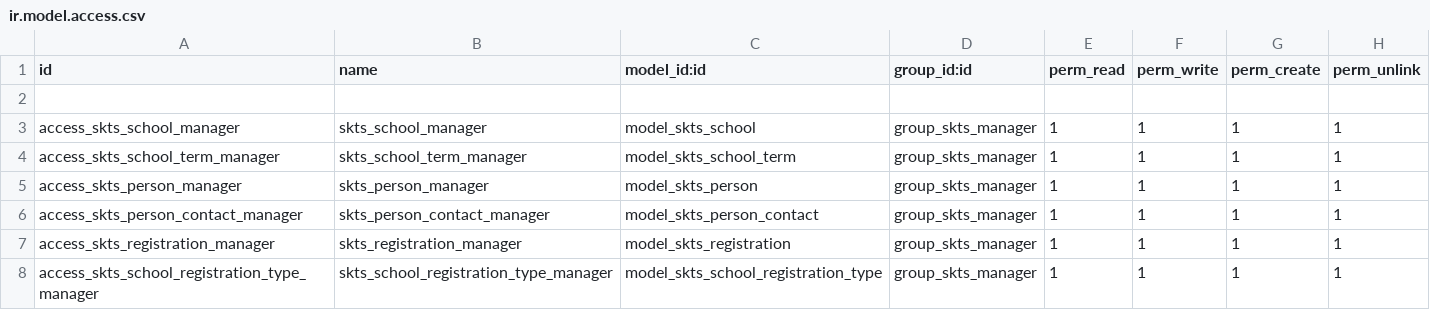
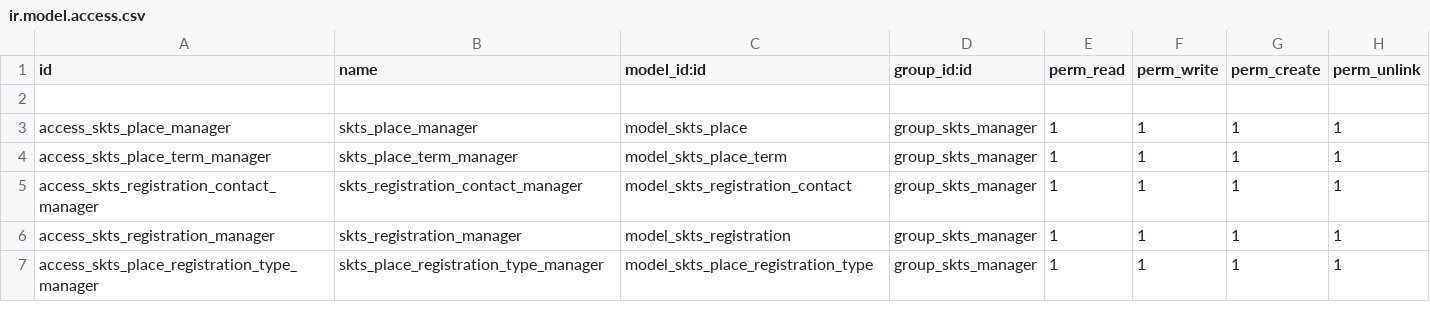
Before and after one commit to oguzhandikici/skts, a CSV file: security/ir.model.access.csv, drawn as a sheet.

```diff
--- a/security/ir.model.access.csv
+++ b/security/ir.model.access.csv
@@ -2,7 +2,6 @@ id,name,model_id:id,group_id:id,perm_read,perm_write,perm_create,perm_unlink
 
-access_skts_school_manager,skts_school_manager,model_skts_school,group_skts_manager,1,1,1,1
-access_skts_school_term_manager,skts_school_term_manager,model_skts_school_term,group_skts_manager,1,1,1,1
-access_skts_person_manager,skts_person_manager,model_skts_person,group_skts_manager,1,1,1,1
-access_skts_person_contact_manager,skts_person_contact_manager,model_skts_person_contact,group_skts_manager,1,1,1,1
+access_skts_place_manager,skts_place_manager,model_skts_place,group_skts_manager,1,1,1,1
+access_skts_place_term_manager,skts_place_term_manager,model_skts_place_term,group_skts_manager,1,1,1,1
+access_skts_registration_contact_manager,skts_registration_contact_manager,model_skts_registration_contact,group_skts_manager,1,1,1,1
 access_skts_registration_manager,skts_registration_manager,model_skts_registration,group_skts_manager,1,1,1,1
-access_skts_school_registration_type_manager,skts_school_registration_type_manager,model_skts_school_registration_type,group_skts_manager,1,1,1,1
+access_skts_place_registration_type_manager,skts_place_registration_type_manager,model_skts_place_registration_type,group_skts_manager,1,1,1,1
```
Also changed, not shown: 18 other files.
